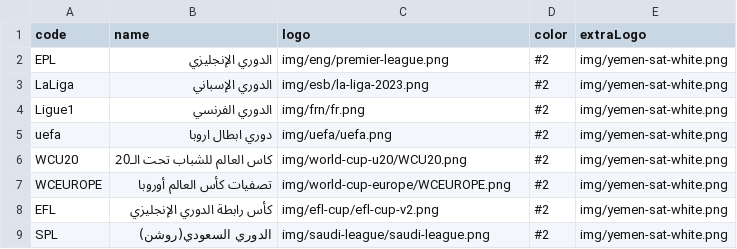
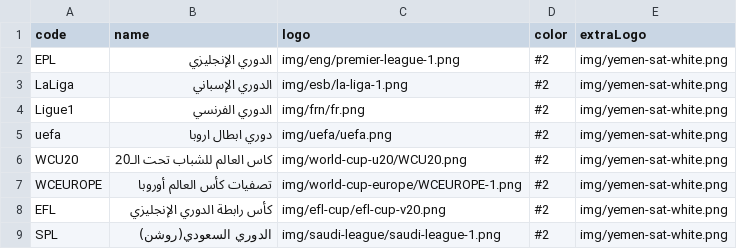
Before and after one commit to falahsab/jedwal, a CSV file: csv/leagues.csv, drawn as a sheet; the diff names each change by its address in the sheet, - before the commit and + after, or states it on an @@ line.

Commit message:
Update leagues.csv

```diff
--- a/csv/leagues.csv
+++ b/csv/leagues.csv
-C2 (logo): img/eng/premier-league.png
+C2 (logo): img/eng/premier-league-1.png
-C3 (logo): img/esb/la-liga-2023.png
+C3 (logo): img/esb/la-liga-1.png
-C7 (logo): img/world-cup-europe/WCEUROPE.png
+C7 (logo): img/world-cup-europe/WCEUROPE-1.png
-C8 (logo): img/efl-cup/efl-cup-v2.png
+C8 (logo): img/efl-cup/efl-cup-v20.png
-C9 (logo): img/saudi-league/saudi-league.png
+C9 (logo): img/saudi-league/saudi-league-1.png
```
